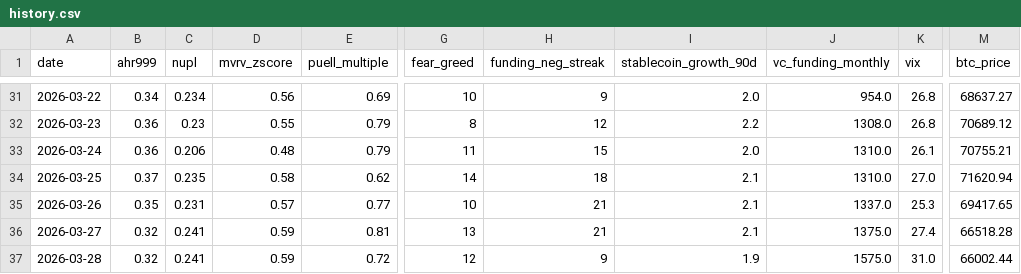
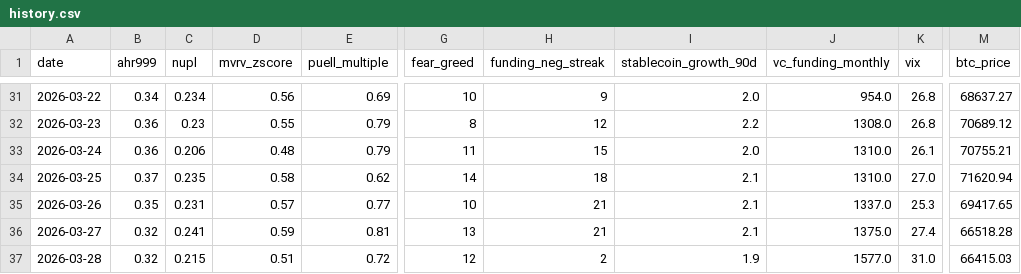
Before and after one commit to June911/personal-site, a CSV file: indicators/history.csv, drawn as a sheet; only a part is shown, gaps mark what is left out; the diff names each change by its address in the sheet, - before the commit and + after, or states it on an @@ line.

```diff
--- a/indicators/history.csv
+++ b/indicators/history.csv
-C37 (nupl): 0.241
+C37 (nupl): 0.215
-D37 (mvrv_zscore): 0.59
+D37 (mvrv_zscore): 0.51
-H37 (funding_neg_streak): 9
+H37 (funding_neg_streak): 2
-J37 (vc_funding_monthly): 1575.0
+J37 (vc_funding_monthly): 1577.0
-M37 (btc_price): 66002.44
+M37 (btc_price): 66415.03
```
Also changed, not shown: 1 other file.
